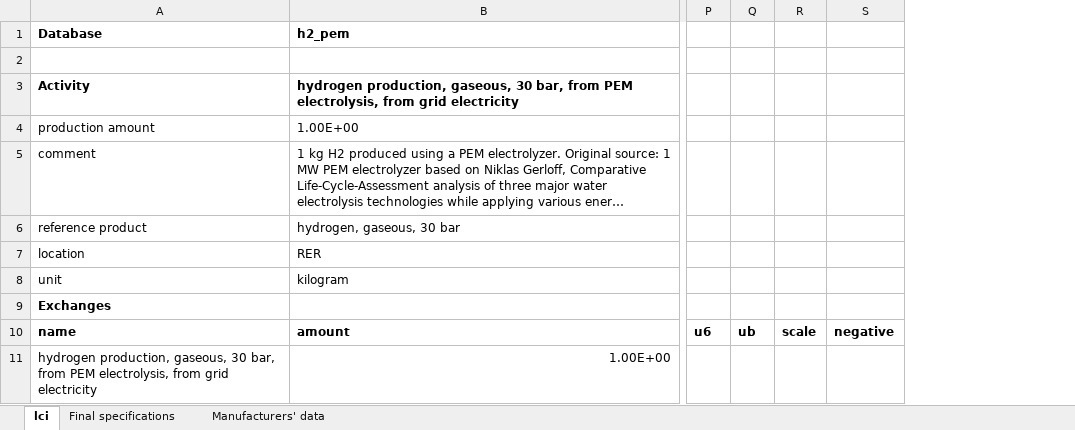
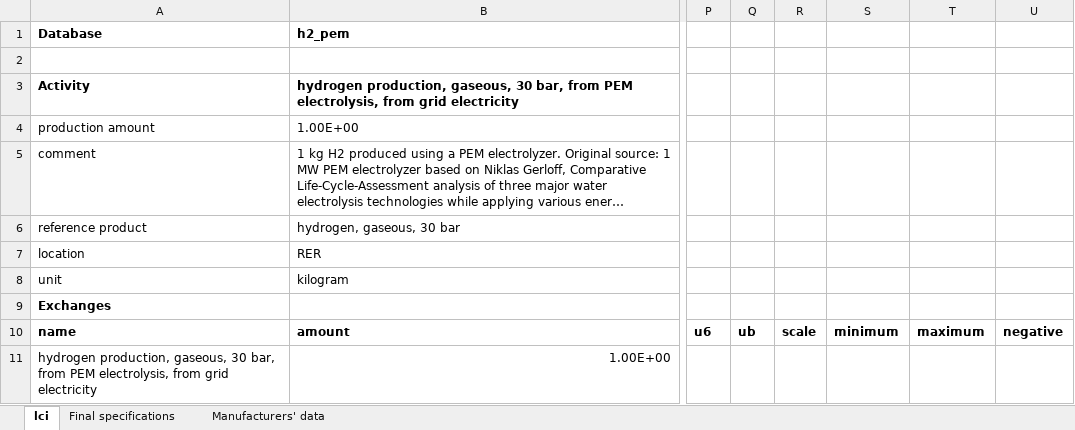
Before and after one commit to romainsacchi/rmnd-lca, an Excel workbook: premise/data/additional_inventories/lci-hydrogen-electrolysis.xlsx, sheet lci, drawn as a sheet; only a part is shown, gaps mark what is left out; long unchanged cells end in …; values as stored, in another font and other column widths than the file's, no borders; the diff covers the shown part only; the diff names each change by its address in the sheet, - before the commit and + after, or states it on an @@ line.

```diff
--- a/premise/data/additional_inventories/lci-hydrogen-electrolysis.xlsx (sheet lci)
+++ b/premise/data/additional_inventories/lci-hydrogen-electrolysis.xlsx (sheet lci)
+column S, row 10: minimum
+column T, row 10: maximum
```
Also changed, not shown: 34 edited cells elsewhere in this sheet, sheet Manufacturers' data, sheet Final specifications, formulas that keep their value, 4 other files.
